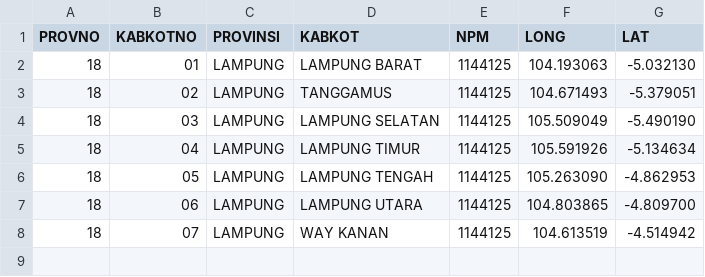
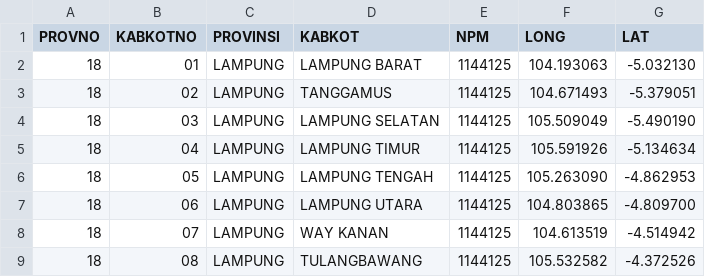
Before and after one commit to peuyeum/peuyeum, a CSV file: docs/lampung.csv, drawn as a sheet.

Commit message:
18,08,LAMPUNG,TULANGBAWANG

```diff
--- a/docs/lampung.csv
+++ b/docs/lampung.csv
@@ -8 +8,2 @@ PROVNO,KABKOTNO,PROVINSI,KABKOT,NPM,LONG,LAT
 18,07,LAMPUNG,WAY KANAN,1144125,104.613519,-4.514942
+18,08,LAMPUNG,TULANGBAWANG,1144125,105.532582,-4.372526
```
Also changed, not shown: 1 other file.
